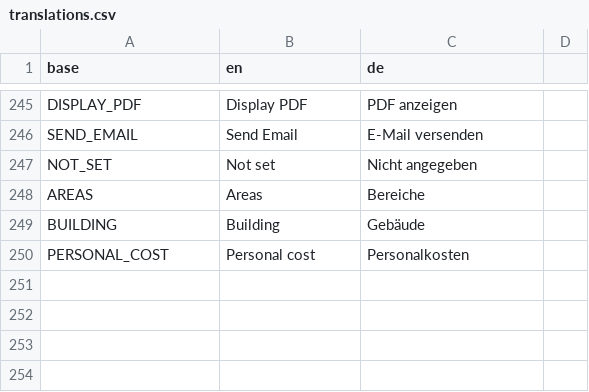
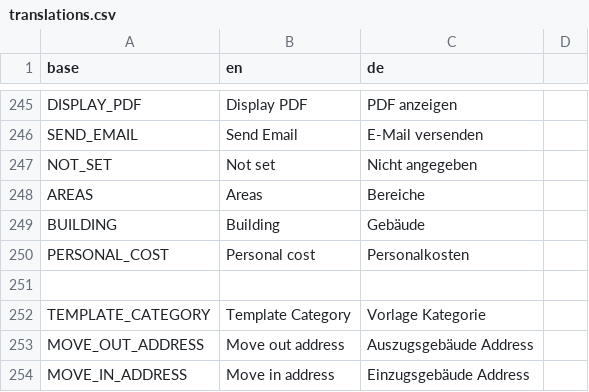
Before and after one commit to PascalLuginbuehl/offery-pwa-rewrite, a CSV file: src/i18n/translations.csv, drawn as a sheet; only a part is shown, gaps mark what is left out.

Commit message:
Address Select improvements

```diff
--- a/src/i18n/translations.csv
+++ b/src/i18n/translations.csv
@@ -250 +250,5 @@ BUILDING,Building,Gebäude
 PERSONAL_COST,Personal cost,Personalkosten
+
+TEMPLATE_CATEGORY,Template Category,Vorlage Kategorie
+MOVE_OUT_ADDRESS,Move out address,Auszugsgebäude Address
+MOVE_IN_ADDRESS,Move in address,Einzugsgebäude Address
```
Also changed, not shown: 6 other files.
